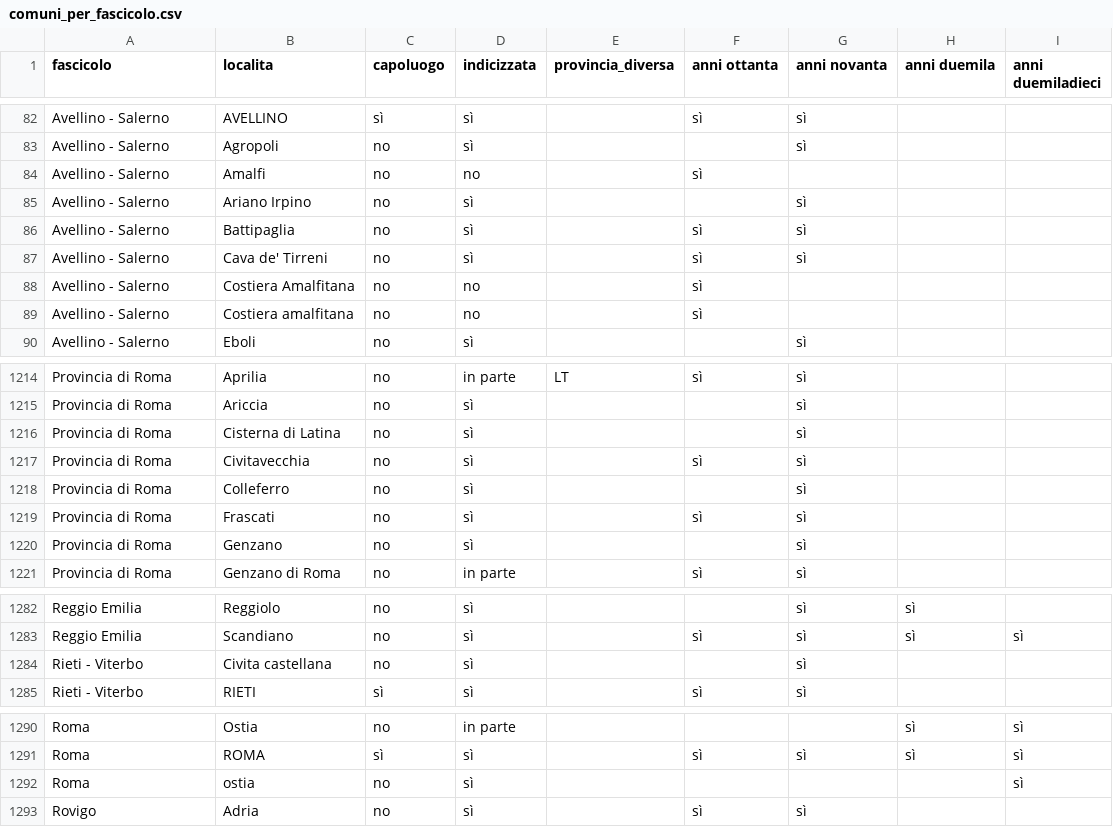
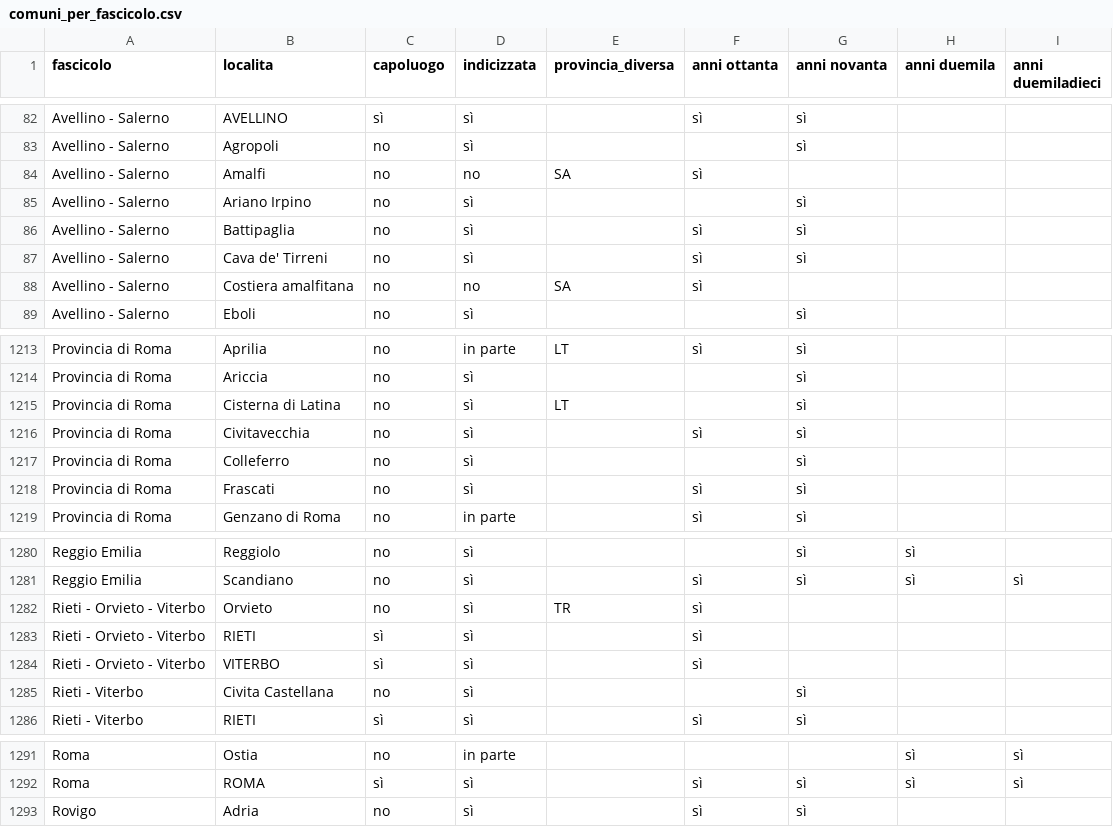
Before and after one commit to RoMu84/TuttoCitta, a CSV file: dati/comuni_per_fascicolo.csv, drawn as a sheet; only a part is shown, gaps mark what is left out; the diff covers the shown part only.

```diff
--- a/dati/comuni_per_fascicolo.csv
+++ b/dati/comuni_per_fascicolo.csv
@@ -83,3 +83,3 @@ Avellino - Salerno,AVELLINO,sì,sì,,sì,sì,,
 Avellino - Salerno,Agropoli,no,sì,,,sì,,
-Avellino - Salerno,Amalfi,no,no,,sì,,,
+Avellino - Salerno,Amalfi,no,no,SA,sì,,,
 Avellino - Salerno,Ariano Irpino,no,sì,,,sì,,
@@ -87,4 +87,3 @@ Avellino - Salerno,Battipaglia,no,sì,,sì,sì,,
 Avellino - Salerno,Cava de' Tirreni,no,sì,,sì,sì,,
-Avellino - Salerno,Costiera Amalfitana,no,no,,sì,,,
-Avellino - Salerno,Costiera amalfitana,no,no,,sì,,,
+Avellino - Salerno,Costiera amalfitana,no,no,SA,sì,,,
 Avellino - Salerno,Eboli,no,sì,,,sì,,
@@ -1215,3 +1214,3 @@ Provincia di Roma,Aprilia,no,in parte,LT,sì,sì,,
 Provincia di Roma,Ariccia,no,sì,,,sì,,
-Provincia di Roma,Cisterna di Latina,no,sì,,,sì,,
+Provincia di Roma,Cisterna di Latina,no,sì,LT,,sì,,
 Provincia di Roma,Civitavecchia,no,sì,,sì,sì,,
@@ -1219,3 +1218,2 @@ Provincia di Roma,Colleferro,no,sì,,,sì,,
 Provincia di Roma,Frascati,no,sì,,sì,sì,,
-Provincia di Roma,Genzano,no,sì,,,sì,,
 Provincia di Roma,Genzano di Roma,no,in parte,,sì,sì,,
@@ -1283,3 +1281,6 @@ Reggio Emilia,Reggiolo,no,sì,,,sì,sì,
 Reggio Emilia,Scandiano,no,sì,,sì,sì,sì,sì
-Rieti - Viterbo,Civita castellana,no,sì,,,sì,,
+Rieti - Orvieto - Viterbo,Orvieto,no,sì,TR,sì,,,
+Rieti - Orvieto - Viterbo,RIETI,sì,sì,,sì,,,
+Rieti - Orvieto - Viterbo,VITERBO,sì,sì,,sì,,,
+Rieti - Viterbo,Civita Castellana,no,sì,,,sì,,
 Rieti - Viterbo,RIETI,sì,sì,,sì,sì,,
@@ -1291,3 +1292,2 @@ Roma,Ostia,no,in parte,,,,sì,sì
 Roma,ROMA,sì,sì,,sì,sì,sì,sì
-Roma,ostia,no,sì,,,,,sì
 Rovigo,Adria,no,sì,,sì,sì,,
```
Also changed, not shown: 5 edited cells elsewhere in this file, dati/roma_fascicoli.csv, 39 other files.
